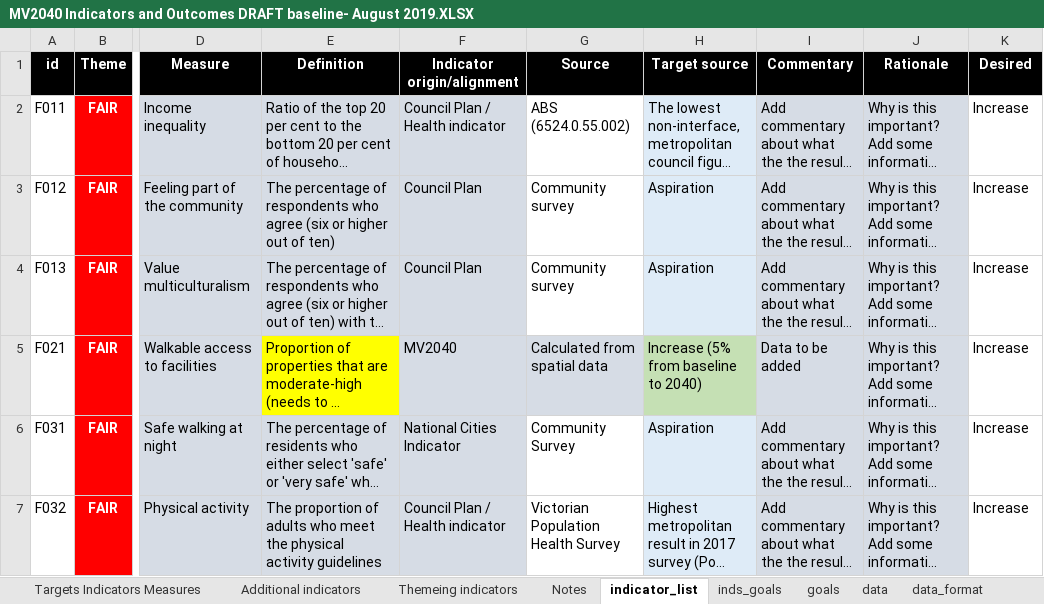
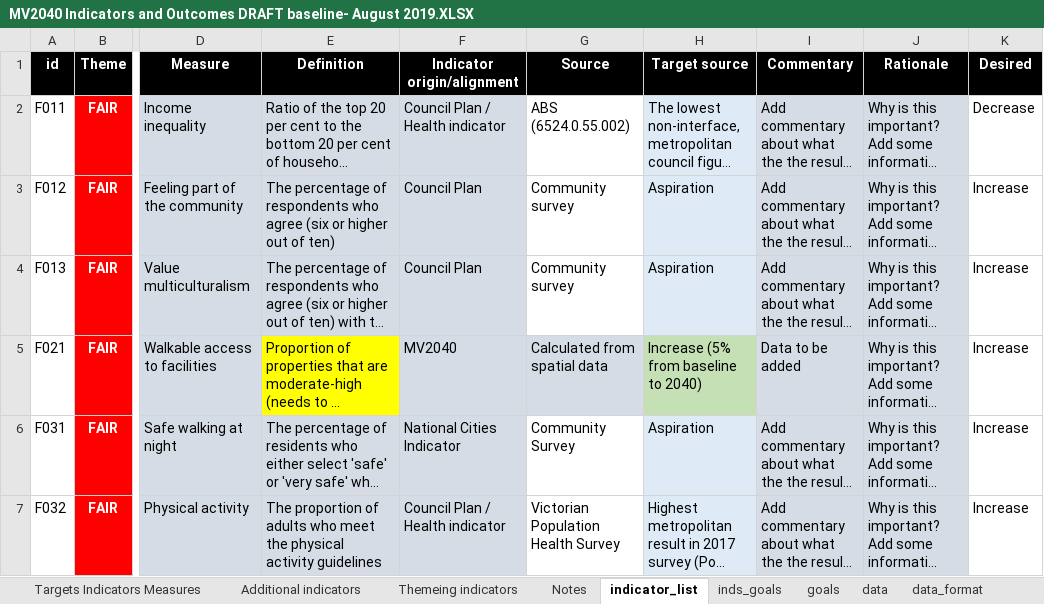
Before and after one commit to williamlai2/mv2040_outcomes_framework, an Excel workbook: MV2040 Indicators and Outcomes DRAFT baseline- August 2019.XLSX, sheet indicator_list, drawn as a sheet; only a part is shown, gaps mark what is left out; long unchanged cells end in …; values as stored, in another font and other column widths than the file's, no borders; conditional formats not drawn; the diff names each change by its address in the sheet, - before the commit and + after, or states it on an @@ line.

```diff
--- a/MV2040 Indicators and Outcomes DRAFT baseline- August 2019.XLSX (sheet indicator_list)
+++ b/MV2040 Indicators and Outcomes DRAFT baseline- August 2019.XLSX (sheet indicator_list)
-K2 (Desired): Increase
+K2 (Desired): Decrease
```
Also changed, not shown: 3 other files.
